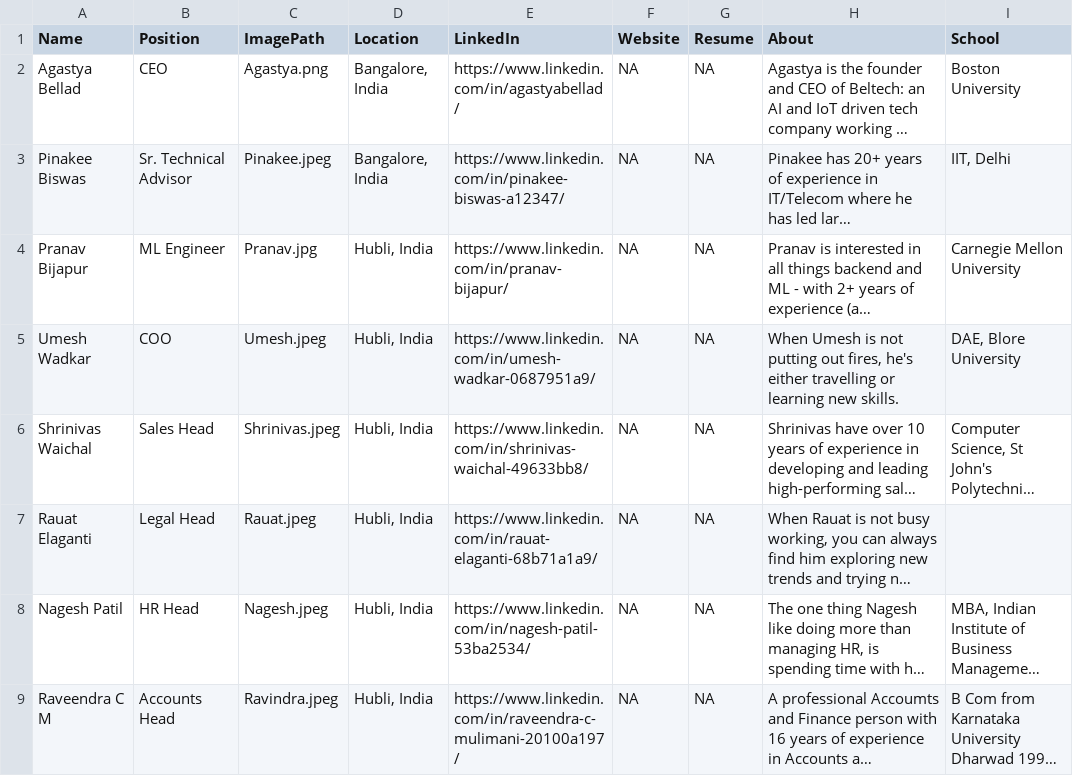
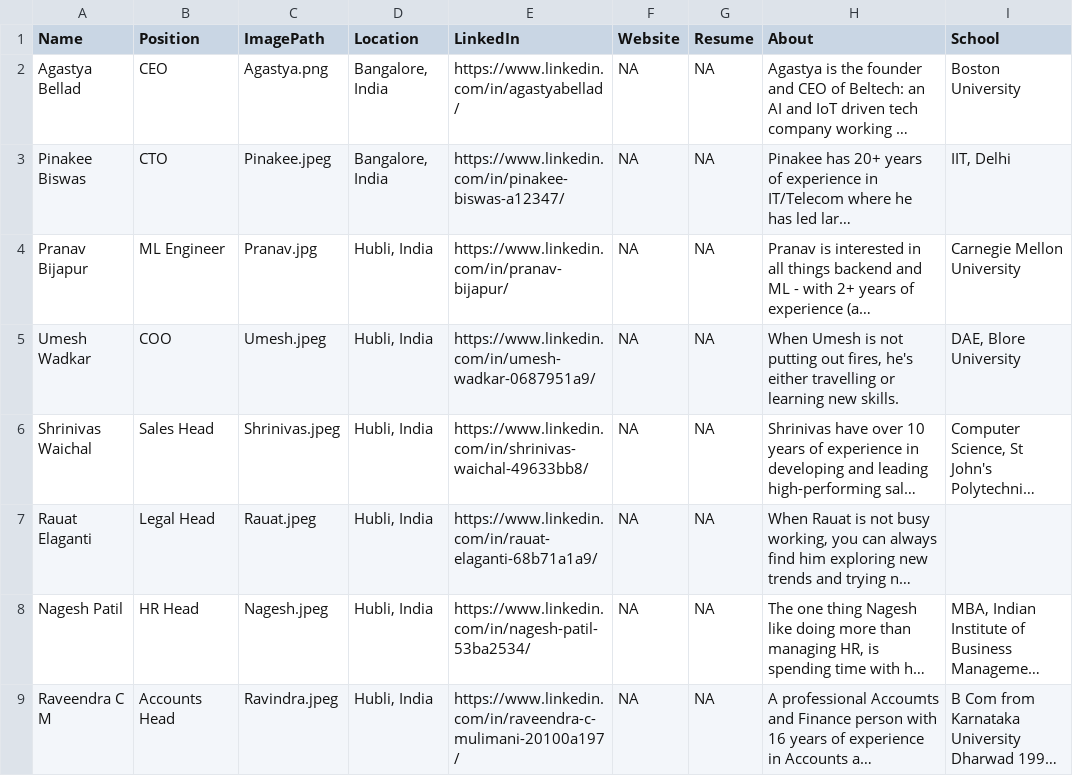
Before and after one commit to AbhinavThukral97/Beltech, a CSV file: team/team.csv, drawn as a sheet; only a part is shown; long unchanged cells end in …; the diff names each change by its address in the sheet, - before the commit and + after, or states it on an @@ line.

Commit message:
Update team.csv

```diff
--- a/team/team.csv
+++ b/team/team.csv
-B3 (Position): Sr. Technical Advisor
+B3 (Position): CTO
```
